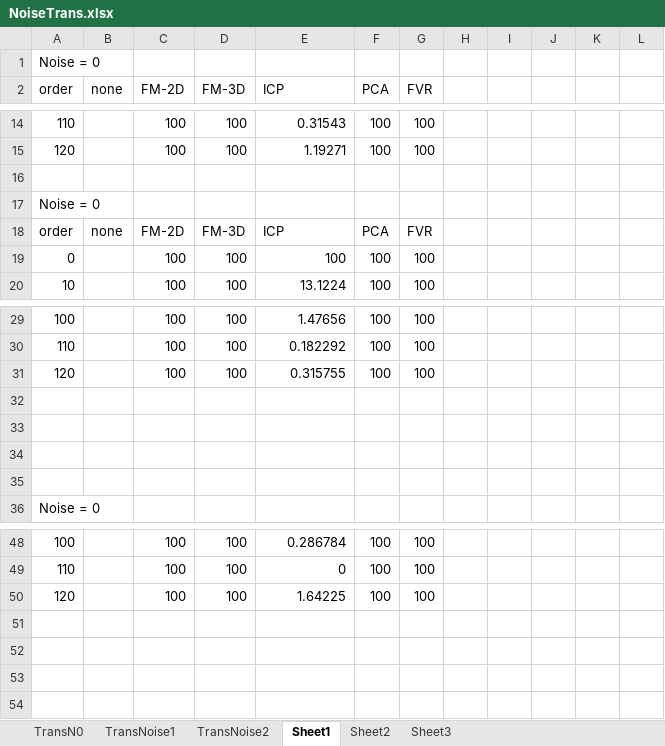
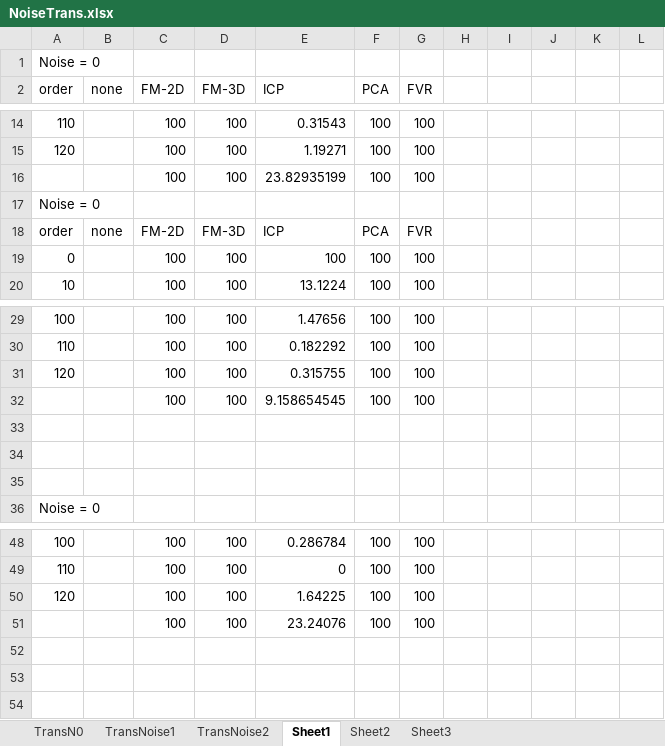
Before and after one commit to lukes611/phdThesis, an Excel workbook: results/NoiseTrans.xlsx, sheet Sheet1, drawn as a sheet; only a part is shown, gaps mark what is left out; values as stored, in another font and other column widths than the file's, no borders; charts and pictures not drawn; the diff names each change by its address in the sheet, - before the commit and + after, or states it on an @@ line.

Commit message:
adding table for translation noise experiment

```diff
--- a/results/NoiseTrans.xlsx (sheet Sheet1)
+++ b/results/NoiseTrans.xlsx (sheet Sheet1)
-row 16: (empty)
+row 16:  |  | 100 | 100 | 23.82935199 | 100 | 100
-row 32: (empty)
+row 32:  |  | 100 | 100 | 9.158654545 | 100 | 100
-row 51: (empty)
+row 51:  |  | 100 | 100 | 23.24076 | 100 | 100
```
Also changed, not shown: charts or pictures, 1 other file.
